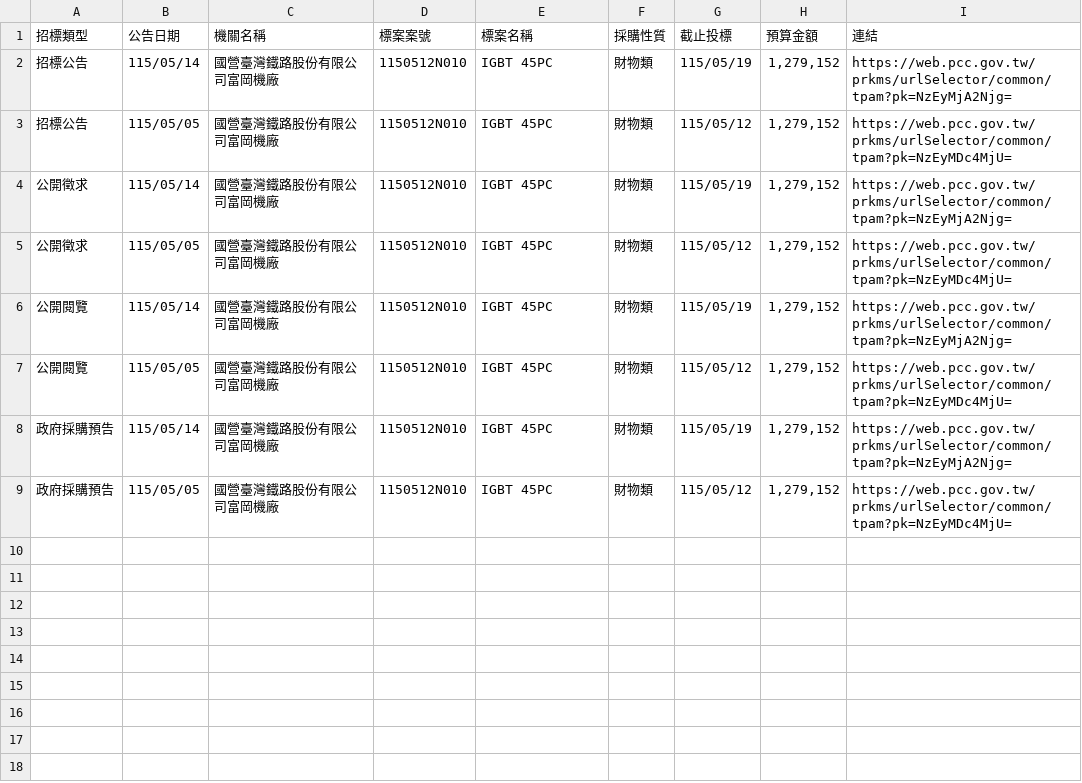
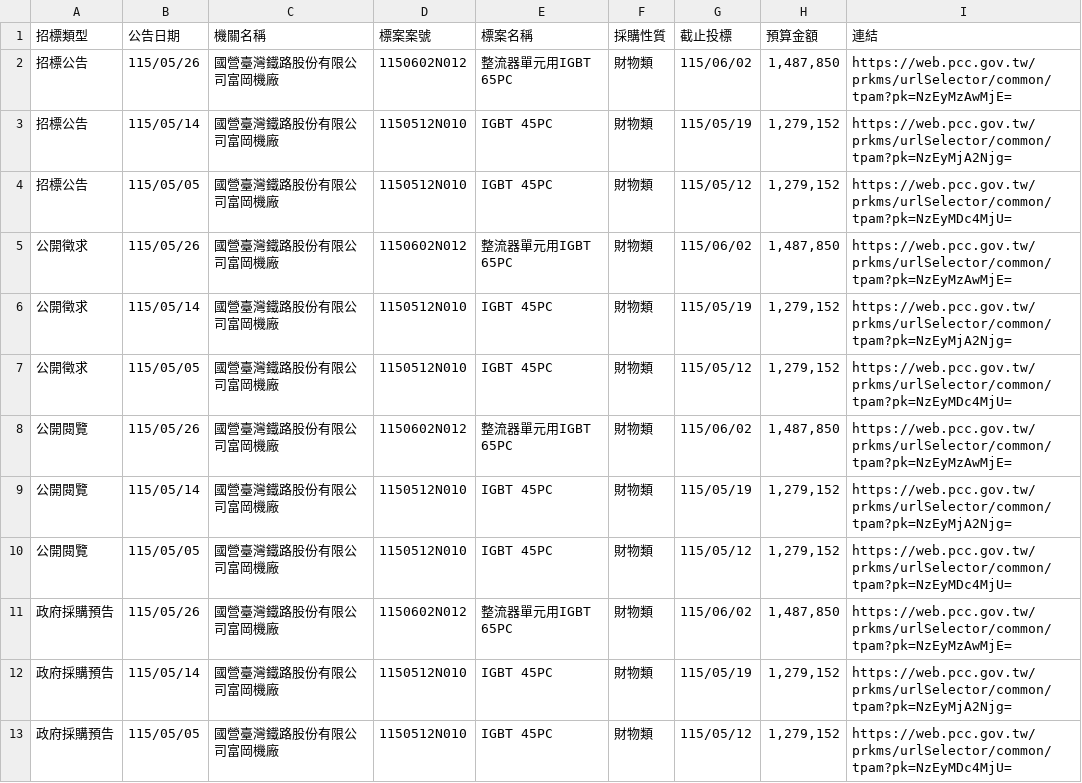
Before and after one commit to one393143/tender-tracker, a CSV file: data/task_1776236756665.csv, drawn as a sheet.

```diff
--- a/data/task_1776236756665.csv
+++ b/data/task_1776236756665.csv
@@ -1,8 +1,12 @@
 招標類型,公告日期,機關名稱,標案案號,標案名稱,採購性質,截止投標,預算金額,連結
+招標公告,115/05/26,國營臺灣鐵路股份有限公司富岡機廠,1150602N012,整流器單元用IGBT 65PC,財物類,115/06/02,"1,487,850",https://web.pcc.gov.tw/prkms/urlSelector/common/tpam?pk=NzEyMzAwMjE=
 招標公告,115/05/14,國營臺灣鐵路股份有限公司富岡機廠,1150512N010,IGBT 45PC,財物類,115/05/19,"1,279,152",https://web.pcc.gov.tw/prkms/urlSelector/common/tpam?pk=NzEyMjA2Njg=
 招標公告,115/05/05,國營臺灣鐵路股份有限公司富岡機廠,1150512N010,IGBT 45PC,財物類,115/05/12,"1,279,152",https://web.pcc.gov.tw/prkms/urlSelector/common/tpam?pk=NzEyMDc4MjU=
+公開徵求,115/05/26,國營臺灣鐵路股份有限公司富岡機廠,1150602N012,整流器單元用IGBT 65PC,財物類,115/06/02,"1,487,850",https://web.pcc.gov.tw/prkms/urlSelector/common/tpam?pk=NzEyMzAwMjE=
 公開徵求,115/05/14,國營臺灣鐵路股份有限公司富岡機廠,1150512N010,IGBT 45PC,財物類,115/05/19,"1,279,152",https://web.pcc.gov.tw/prkms/urlSelector/common/tpam?pk=NzEyMjA2Njg=
 公開徵求,115/05/05,國營臺灣鐵路股份有限公司富岡機廠,1150512N010,IGBT 45PC,財物類,115/05/12,"1,279,152",https://web.pcc.gov.tw/prkms/urlSelector/common/tpam?pk=NzEyMDc4MjU=
+公開閱覽,115/05/26,國營臺灣鐵路股份有限公司富岡機廠,1150602N012,整流器單元用IGBT 65PC,財物類,115/06/02,"1,487,850",https://web.pcc.gov.tw/prkms/urlSelector/common/tpam?pk=NzEyMzAwMjE=
 公開閱覽,115/05/14,國營臺灣鐵路股份有限公司富岡機廠,1150512N010,IGBT 45PC,財物類,115/05/19,"1,279,152",https://web.pcc.gov.tw/prkms/urlSelector/common/tpam?pk=NzEyMjA2Njg=
 公開閱覽,115/05/05,國營臺灣鐵路股份有限公司富岡機廠,1150512N010,IGBT 45PC,財物類,115/05/12,"1,279,152",https://web.pcc.gov.tw/prkms/urlSelector/common/tpam?pk=NzEyMDc4MjU=
+政府採購預告,115/05/26,國營臺灣鐵路股份有限公司富岡機廠,1150602N012,整流器單元用IGBT 65PC,財物類,115/06/02,"1,487,850",https://web.pcc.gov.tw/prkms/urlSelector/common/tpam?pk=NzEyMzAwMjE=
 政府採購預告,115/05/14,國營臺灣鐵路股份有限公司富岡機廠,1150512N010,IGBT 45PC,財物類,115/05/19,"1,279,152",https://web.pcc.gov.tw/prkms/urlSelector/common/tpam?pk=NzEyMjA2Njg=
```
Also changed, not shown: 1 other file.
